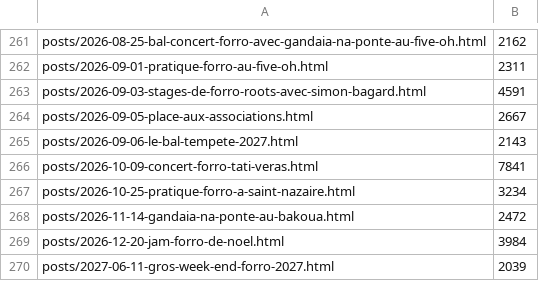
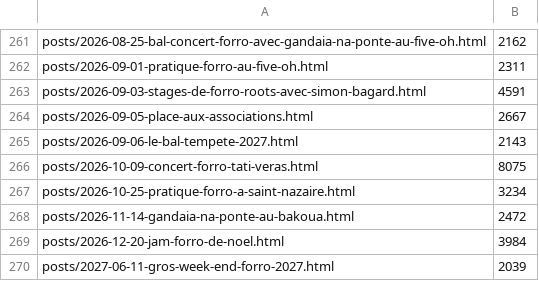
Before and after one commit to goldopuk/lespiedsontdesoreilles, a TSV file: tools/pages_attendues.tsv, drawn as a sheet; only a part is shown, gaps mark what is left out.

```diff
--- a/tools/pages_attendues.tsv
+++ b/tools/pages_attendues.tsv
@@ -265,3 +265,3 @@ posts/2026-09-05-place-aux-associations.html	2667
 posts/2026-09-06-le-bal-tempete-2027.html	2143
-posts/2026-10-09-concert-forro-tati-veras.html	7841
+posts/2026-10-09-concert-forro-tati-veras.html	8075
 posts/2026-10-25-pratique-forro-a-saint-nazaire.html	3234
```
Also changed, not shown: 2 other files.
